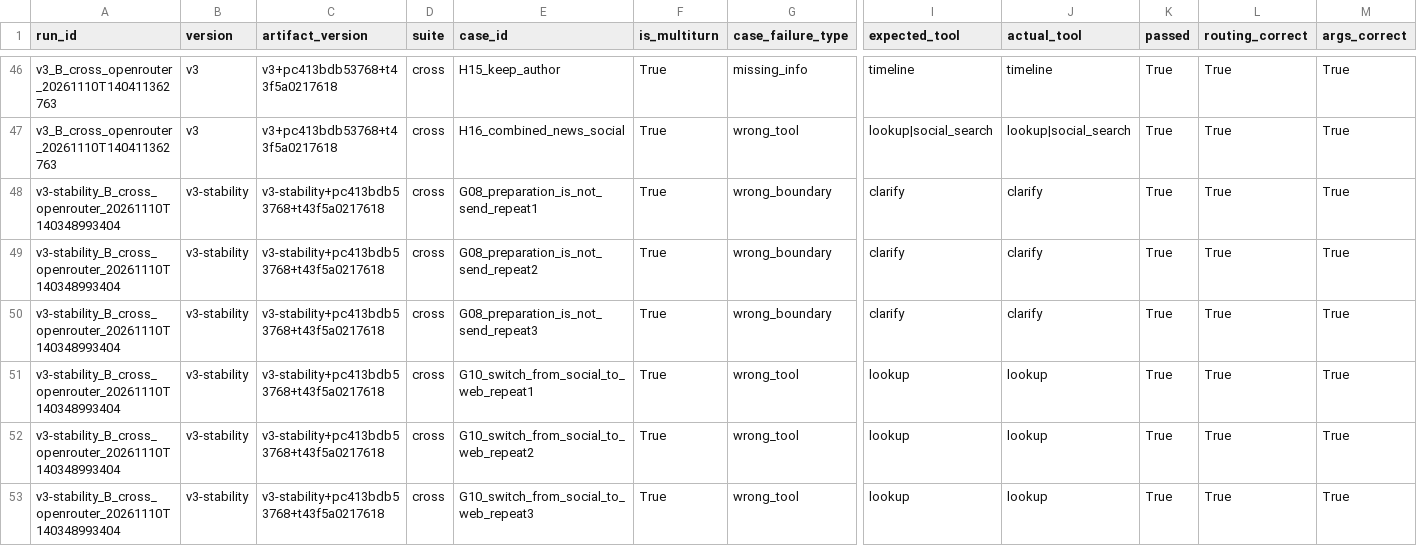
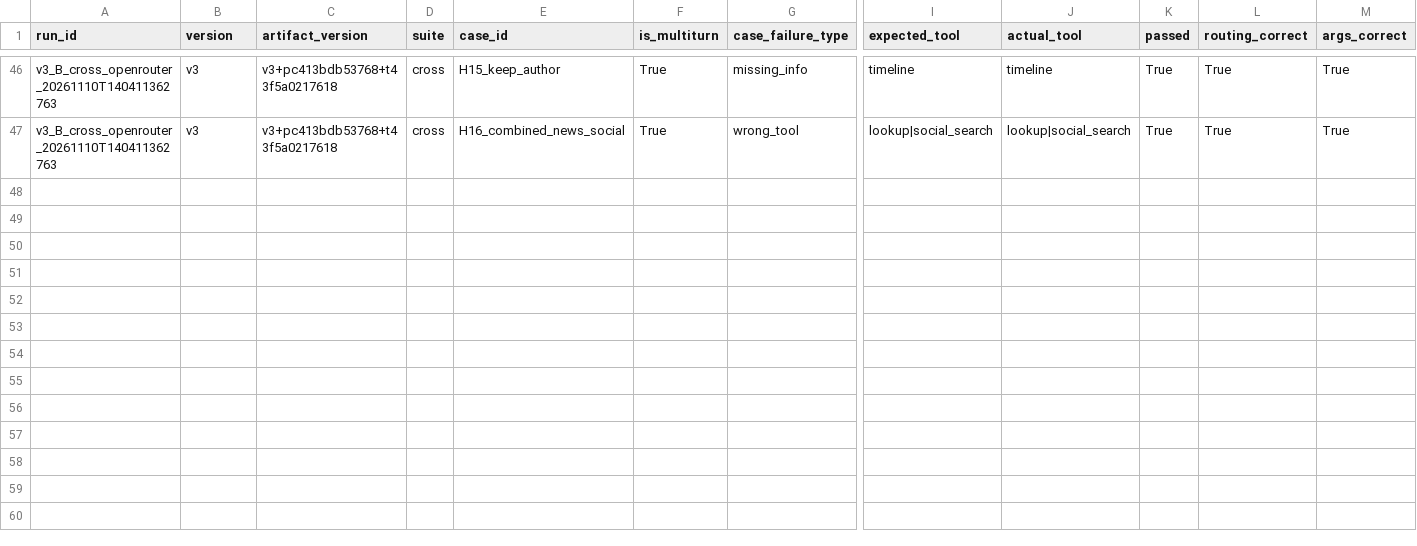
Before and after one commit to hhuydaugg/K5-L3-DAY03-NguyenHoangHuy-2A202603410-ResearchAgentToolEval, a CSV file: starter_v0/analysis/current_runs.csv, drawn as a sheet; only a part is shown, gaps mark what is left out; rows hold the shown columns only; the diff covers the shown part only; the diff names each change by its address in the sheet, - before the commit and + after, or states it on an @@ line.

```diff
--- a/starter_v0/analysis/current_runs.csv
+++ b/starter_v0/analysis/current_runs.csv
-row 48: v3-stability_B_cross_openrouter_20261110T140348993404 | v3-stability | v3-stability+pc413bdb53768+t43f5a0217618 | cross | G08_preparation_is_not_send_repeat1 | True | wrong_boundary | clarify | clarify | True | True | True
-row 49: v3-stability_B_cross_openrouter_20261110T140348993404 | v3-stability | v3-stability+pc413bdb53768+t43f5a0217618 | cross | G08_preparation_is_not_send_repeat2 | True | wrong_boundary | clarify | clarify | True | True | True
-row 50: v3-stability_B_cross_openrouter_20261110T140348993404 | v3-stability | v3-stability+pc413bdb53768+t43f5a0217618 | cross | G08_preparation_is_not_send_repeat3 | True | wrong_boundary | clarify | clarify | True | True | True
-row 51: v3-stability_B_cross_openrouter_20261110T140348993404 | v3-stability | v3-stability+pc413bdb53768+t43f5a0217618 | cross | G10_switch_from_social_to_web_repeat1 | True | wrong_tool | lookup | lookup | True | True | True
-row 52: v3-stability_B_cross_openrouter_20261110T140348993404 | v3-stability | v3-stability+pc413bdb53768+t43f5a0217618 | cross | G10_switch_from_social_to_web_repeat2 | True | wrong_tool | lookup | lookup | True | True | True
-row 53: v3-stability_B_cross_openrouter_20261110T140348993404 | v3-stability | v3-stability+pc413bdb53768+t43f5a0217618 | cross | G10_switch_from_social_to_web_repeat3 | True | wrong_tool | lookup | lookup | True | True | True
```
Also changed, not shown: 6 removed rows elsewhere in this file, starter_v0/analysis/experiment_history.csv, starter_v0/artifacts/version_log.csv, 27 other files.
